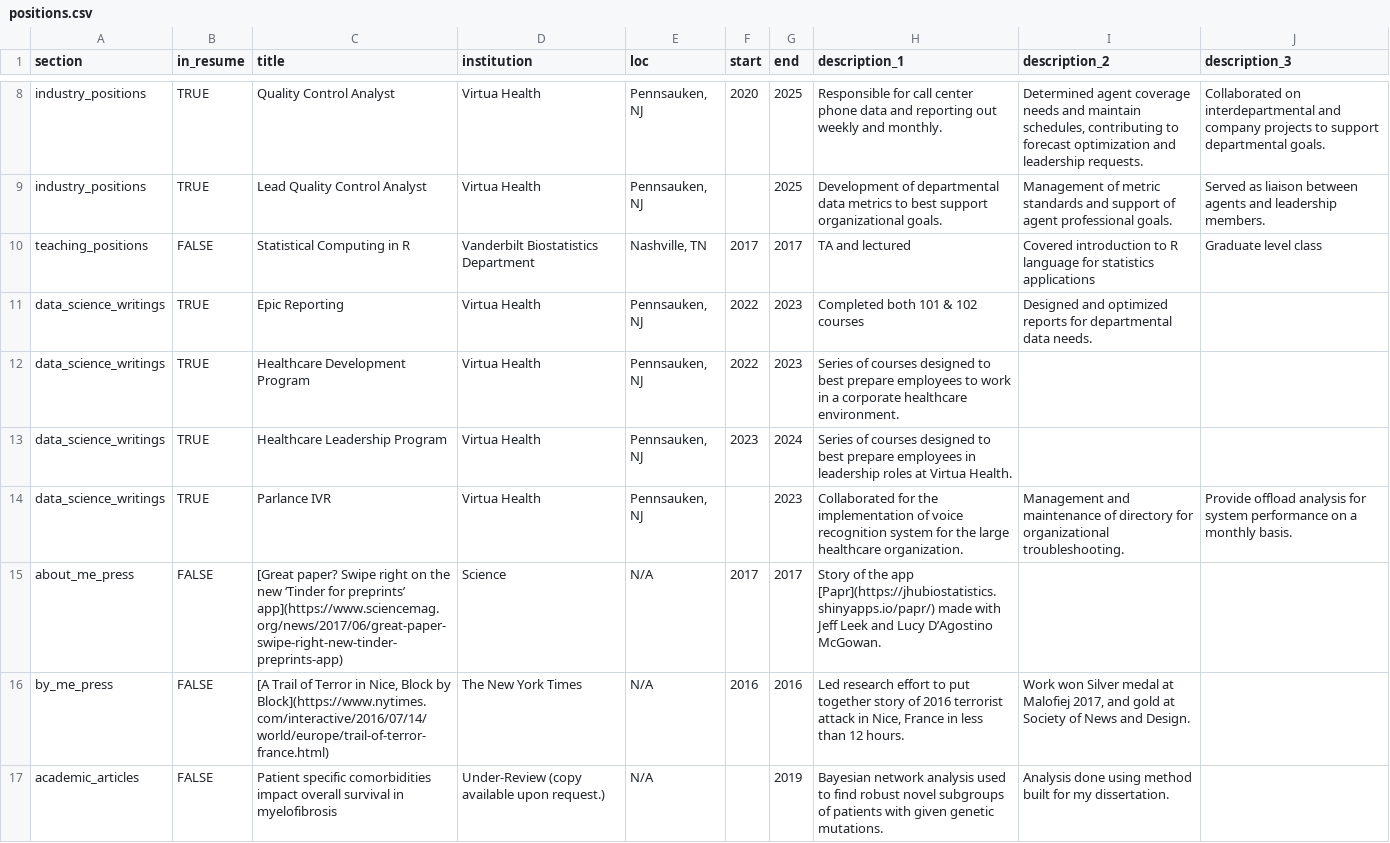
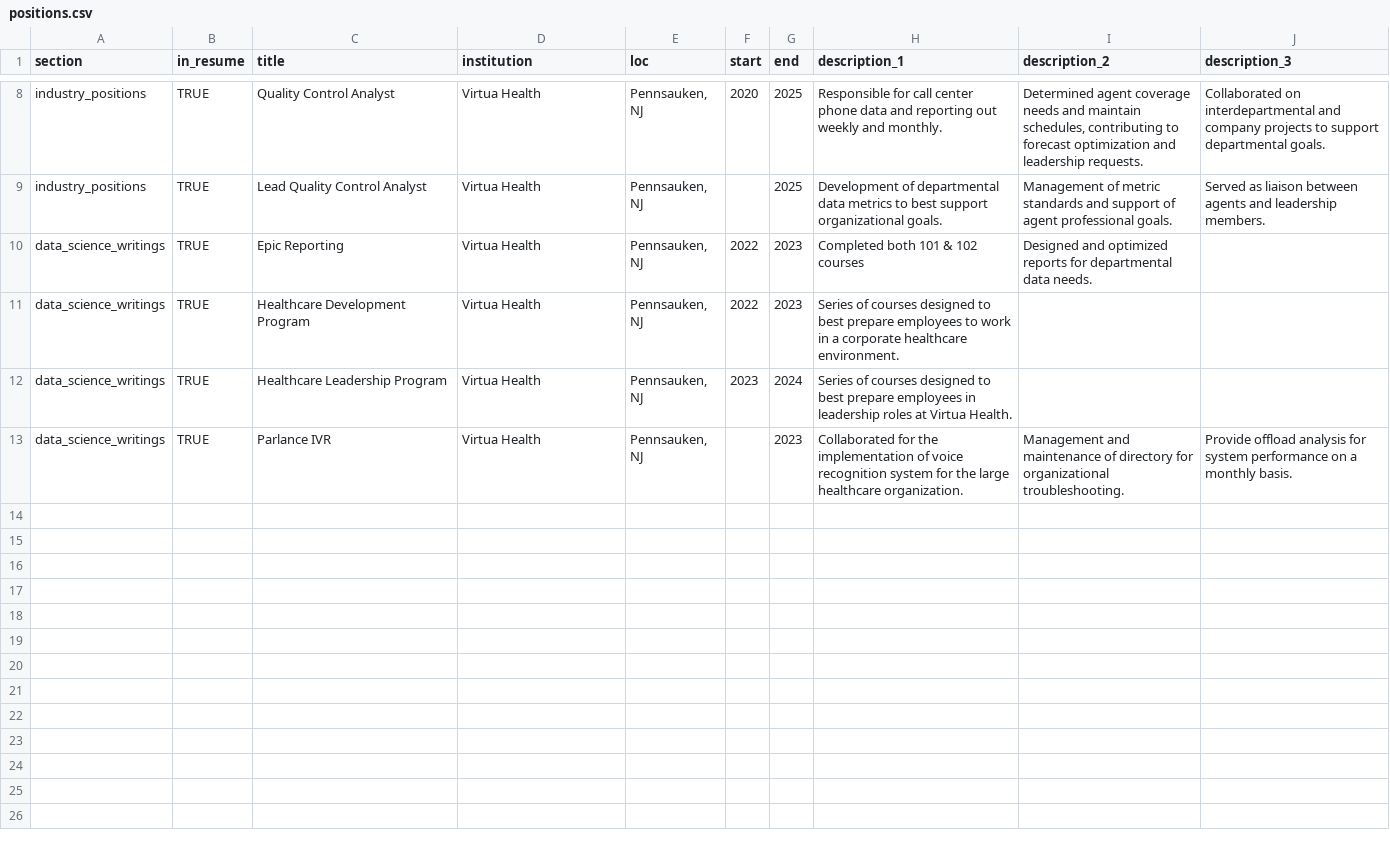
Before and after one commit to jdickinson267/CV, a CSV file: positions.csv, drawn as a sheet; only a part is shown, gaps mark what is left out; the diff names each change by its address in the sheet, - before the commit and + after, or states it on an @@ line.

```diff
--- a/positions.csv
+++ b/positions.csv
-row 10: teaching_positions | FALSE | Statistical Computing in R | Vanderbilt Biostatistics Department | Nashville, TN | 2017 | 2017 | TA and lectured | Covered introduction to R language for statistics applications | Graduate level class
-row 15: about_me_press | FALSE | [Great paper? Swipe right on the new ‘Tinder for preprints’ app](https://www.sciencemag.org/news/2017/06/great-paper-swipe-right-new-tinder-preprints-app) | Science | N/A | 2017 | 2017 | Story of the app [Papr](https://jhubiostatistics.shinyapps.io/papr/) made with Jeff Leek and Lucy D’Agostino McGowan.
-row 16: by_me_press | FALSE | [A Trail of Terror in Nice, Block by Block](https://www.nytimes.com/interactive/2016/07/14/world/europe/trail-of-terror-france.html) | The New York Times | N/A | 2016 | 2016 | Led research effort to put together story of 2016 terrorist attack in Nice, France in less than 12 hours. | Work won Silver medal at Malofiej 2017, and gold at Society of News and Design.
-row 17: academic_articles | FALSE | Patient specific comorbidities impact overall survival in myelofibrosis | Under-Review (copy available upon request.) | N/A |  | 2019 | Bayesian network analysis used to find robust novel subgroups of patients with given genetic mutations. | Analysis done using method built for my dissertation.
```
Also changed, not shown: 1 other file.
